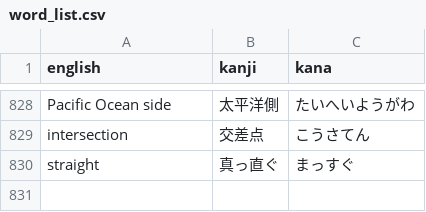
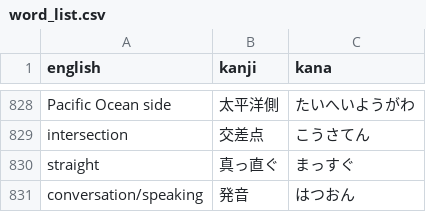
Before and after one commit to DJTakushi/Kanji_quizzer, a CSV file: word_list.csv, drawn as a sheet; only a part is shown, gaps mark what is left out.

Commit message:
added words at target

```diff
--- a/word_list.csv
+++ b/word_list.csv
@@ -830 +830,2 @@ intersection,交差点,こうさてん
 straight,真っ直ぐ,まっすぐ
+conversation/speaking,発音,はつおん
```
